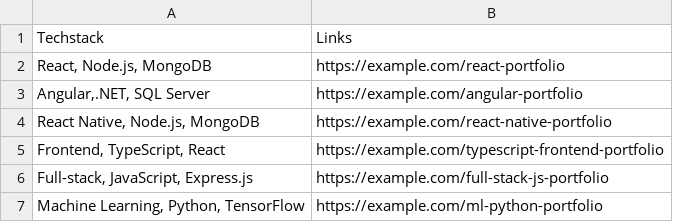
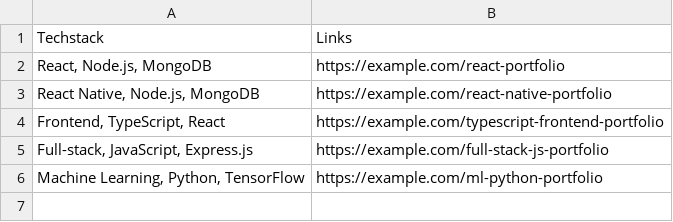
Before and after one commit to SohamChaudhari2004/Cold_Email_Generator, a CSV file: app/resource/my_portfolio.csv, drawn as a sheet.

```diff
--- a/app/resource/my_portfolio.csv
+++ b/app/resource/my_portfolio.csv
@@ -2,3 +2,2 @@
 "React, Node.js, MongoDB","https://example.com/react-portfolio"
-"Angular,.NET, SQL Server","https://example.com/angular-portfolio"
 "React Native, Node.js, MongoDB","https://example.com/react-native-portfolio"
```
Also changed, not shown: 7 other files.
